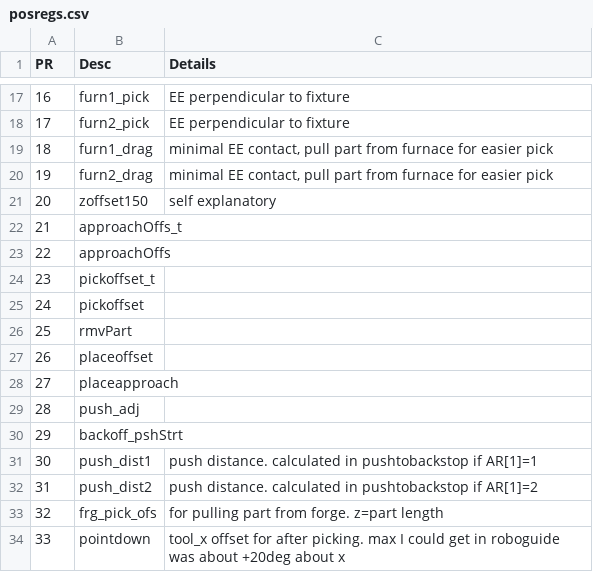
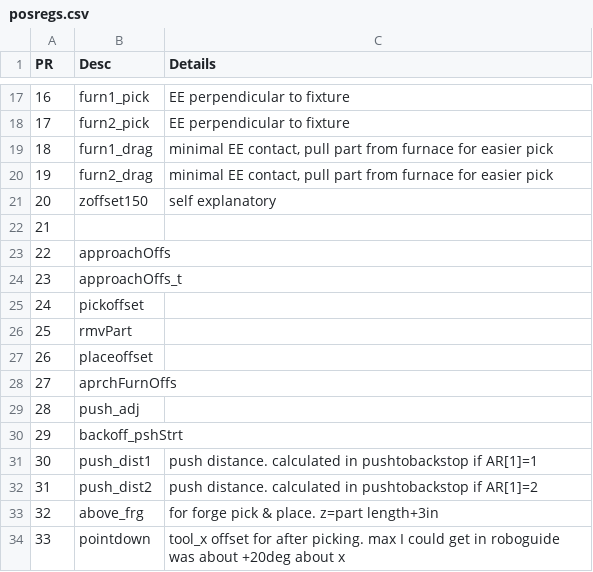
Before and after one commit to ttatum742/USA-Forge-Cell, a CSV file: registers_io/posregs.csv, drawn as a sheet; only a part is shown, gaps mark what is left out; the diff covers the shown part only.

Commit message:
forcepush tuning, furnace program changes
Made place_furnace argument based vs multiple programs, changed pushtobackstop skip condition to be j5 disturbance torque (was j5 d(distrq)/dt) to avoid synchronization glitches. was getting insane values for dtrq/dt and assume its a timing issue.

```diff
--- a/registers_io/posregs.csv
+++ b/registers_io/posregs.csv
@@ -21,5 +21,5 @@
 20,zoffset150,self explanatory
-21,approachOffs_t,
+21,,
 22,approachOffs,
-23,pickoffset_t,
+23,approachOffs_t,
 24,pickoffset,
@@ -27,3 +27,3 @@
 26,placeoffset,
-27,placeapproach,
+27,aprchFurnOffs,
 28,push_adj,
@@ -32,3 +32,3 @@
 31,push_dist2,push distance. calculated in pushtobackstop if AR[1]=2
-32,frg_pick_ofs,for pulling part from forge. z=part length
+32,above_frg,for forge pick & place. z=part length+3in
 33,pointdown,tool_x offset for after picking. max I could get in roboguide was about +20deg about x
```
Also changed, not shown: 14 edited cells elsewhere in this file, 6 other files.
